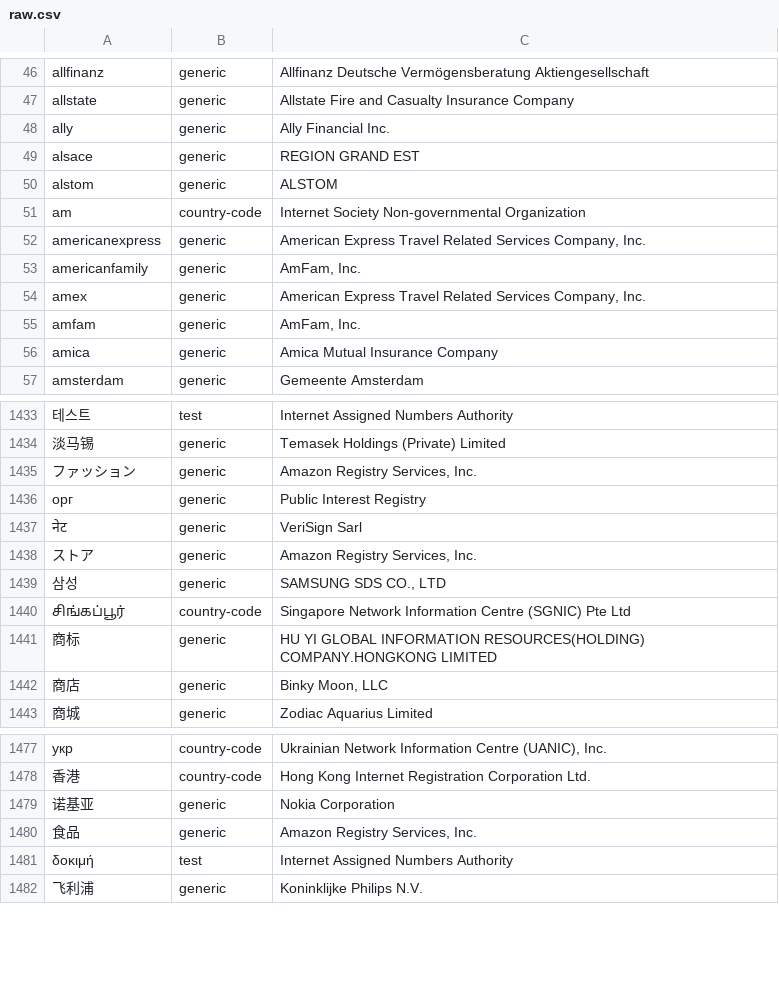
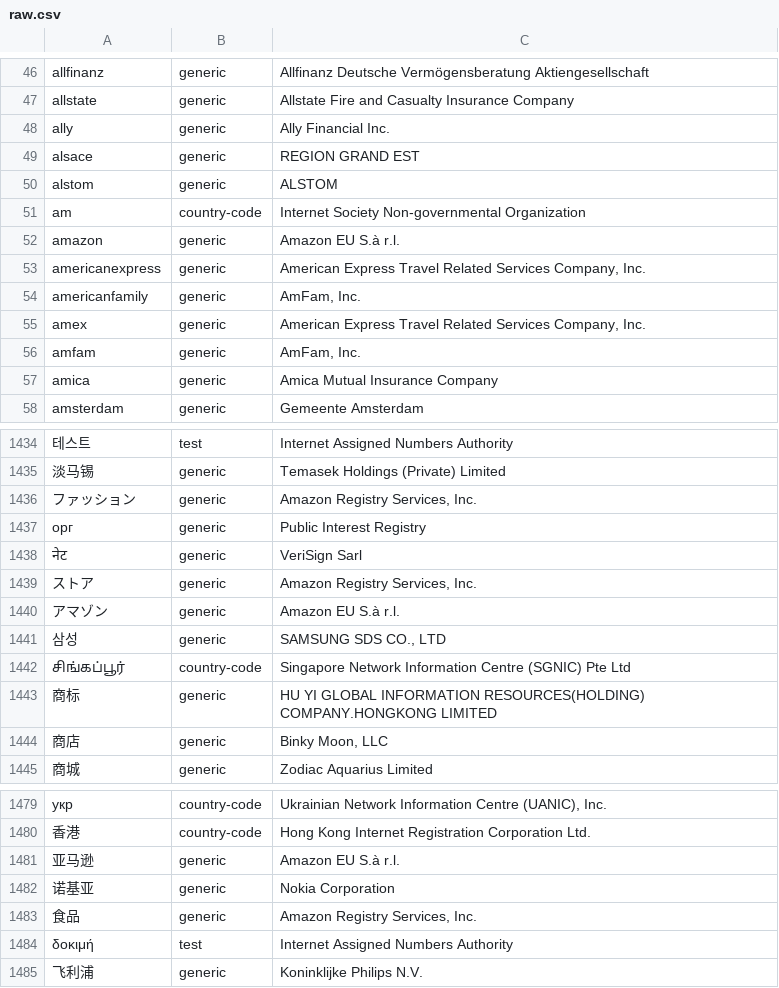
Before and after one commit to gh0stwizard/iana-tld-extractor, a CSV file: raw.csv, drawn as a sheet; only a part is shown, gaps mark what is left out.

```diff
--- a/raw.csv
+++ b/raw.csv
@@ -51,2 +51,3 @@
 "am","country-code","Internet Society Non-governmental Organization"
+"amazon","generic","Amazon EU S.à r.l."
 "americanexpress","generic","American Express Travel Related Services Company, Inc."
@@ -1438,2 +1439,3 @@
 "ストア","generic","Amazon Registry Services, Inc."
+"アマゾン","generic","Amazon EU S.à r.l."
 "삼성","generic","SAMSUNG SDS CO., LTD"
@@ -1478,2 +1480,3 @@
 "香港","country-code","Hong Kong Internet Registration Corporation Ltd."
+"亚马逊","generic","Amazon EU S.à r.l."
 "诺基亚","generic","Nokia Corporation"
```
Also changed, not shown: tld.csv.
